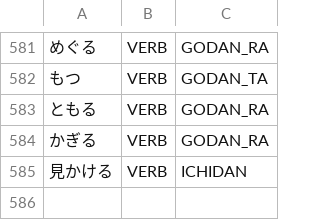
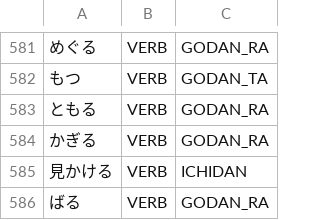
Before and after one commit to aitytech/suzume, a TSV file: data/core/verbs.tsv, drawn as a sheet; only a part is shown, gaps mark what is left out; the diff names each change by its address in the sheet, - before the commit and + after, or states it on an @@ line.

Commit message:
fix(analysis): register the bound derivational suffix verb ばる
形式ばった / 四角ばった / 格式ばった all split as 形 + 式ばっ + た: with no entry
for the suffix, a fabricated verb reconstructed its base from the host's last
kanji. Registering ばる gives every host the same analysis the already
registered がかる gets.

The entry needs a host constraint, because ばる has no independent use and its
stem is one mora, so its inflected spellings are ordinary word-internal kana.
Two-mora cells are therefore not materialized as dictionary edges at all -
the same objection the one-mora くる forms already answer - and the base entry
is refused where no kanji or katakana host precedes it. Reverse inflection
still reaches the cells, with the host in view. がかる keeps its expansion:
a two-mora stem spells them unambiguously.

The reference analyzer reads the suffix correctly wherever its spelling is not
a word of its own (形式ばって -> ばっ/ばる) and loses only the cells that spell a
known noun, where ばった becomes the insect. The oracle restores those.

- add grammar::isBoundDerivationalSuffixVerbLemma
- extract verb_helpers::hasNominalHostBefore from isBoundSuffixAfterNominalHost

```diff
--- a/data/core/verbs.tsv
+++ b/data/core/verbs.tsv
+row 586: ばる | VERB | GODAN_RA
```
Also changed, not shown: 10 other files.
